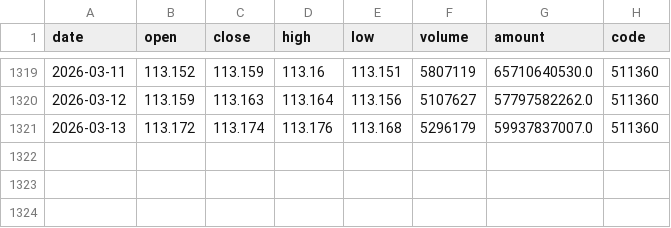
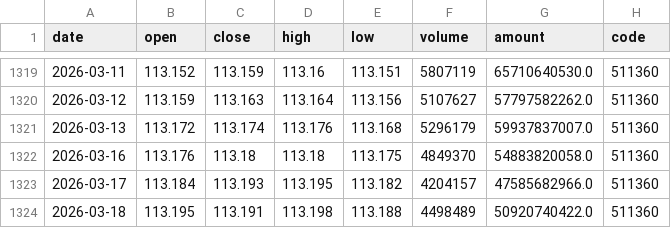
Before and after one commit to MKY508/mcp-cn-a-stock, a CSV file: data/511360.csv, drawn as a sheet; only a part is shown, gaps mark what is left out; the diff names each change by its address in the sheet, - before the commit and + after, or states it on an @@ line.

```diff
--- a/data/511360.csv
+++ b/data/511360.csv
+row 1322: 2026-03-16 | 113.176 | 113.18 | 113.18 | 113.175 | 4849370 | 54883820058.0 | 511360
+row 1323: 2026-03-17 | 113.184 | 113.193 | 113.195 | 113.182 | 4204157 | 47585682966.0 | 511360
+row 1324: 2026-03-18 | 113.195 | 113.191 | 113.198 | 113.188 | 4498489 | 50920740422.0 | 511360
```
Also changed, not shown: data/510300.csv, data/510880.csv, 2 other files.
